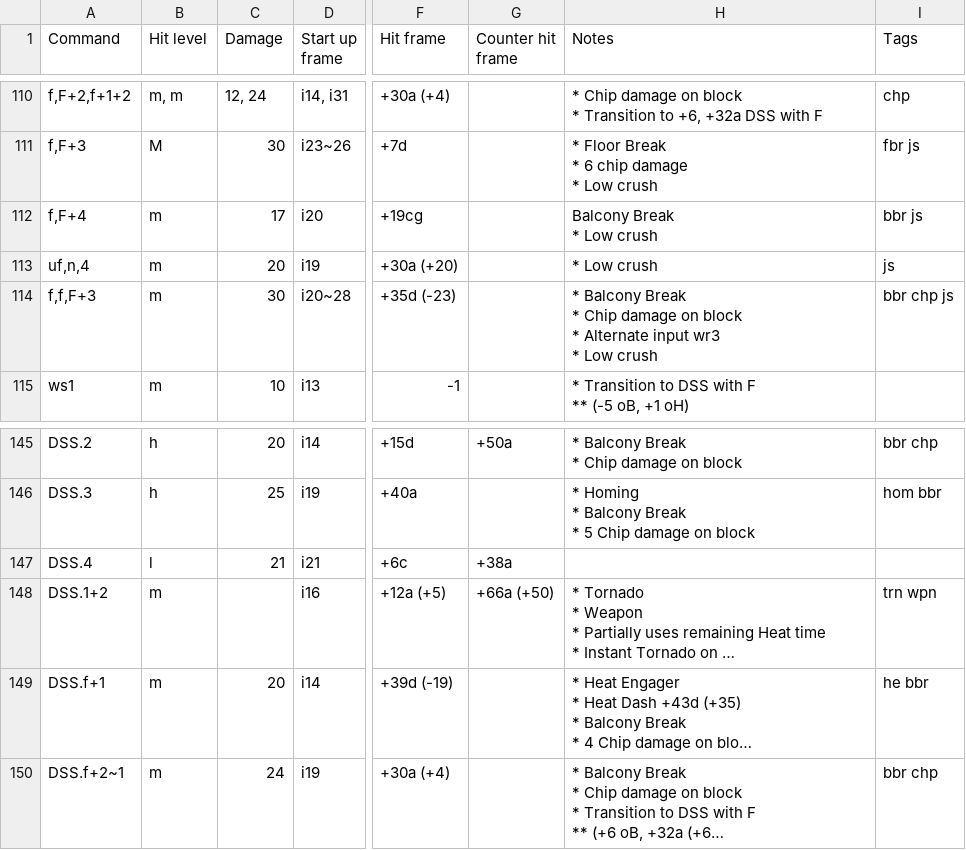
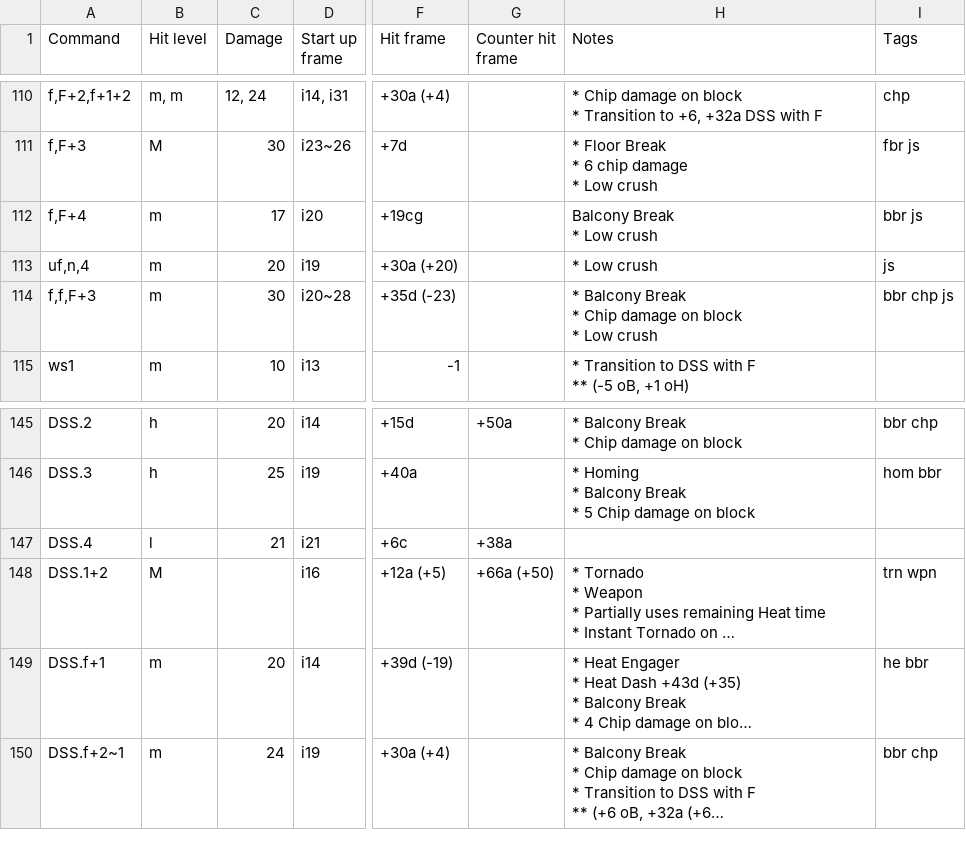
Before and after one commit to pbruvoll/tekkendocs, a CSV file: data/wavuConvertedCsv/law/law-special.csv, drawn as a sheet; only a part is shown, gaps mark what is left out; long unchanged cells end in …; ↵ is a line break in a cell; the diff names each change by its address in the sheet, - before the commit and + after, or states it on an @@ line.

```diff
--- a/data/wavuConvertedCsv/law/law-special.csv
+++ b/data/wavuConvertedCsv/law/law-special.csv
-H114 (Notes): …block ↵ * Alternate input wr3 ↵ * Low crush
+H114 (Notes): …block ↵ * Low crush
-B148 (Hit level): m
+B148 (Hit level): M
```
Also changed, not shown: data/wavuConvertedCsv/asuka/asuka-special.csv, data/wavuConvertedCsv/lidia/lidia-special.csv, 19 other files.
